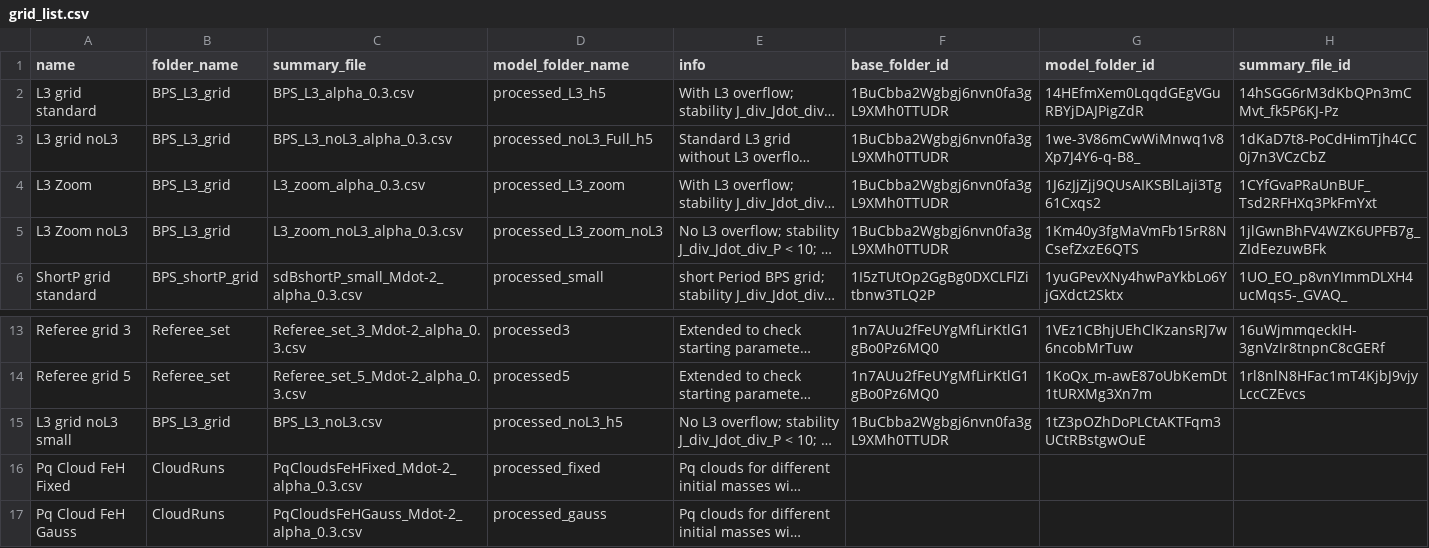
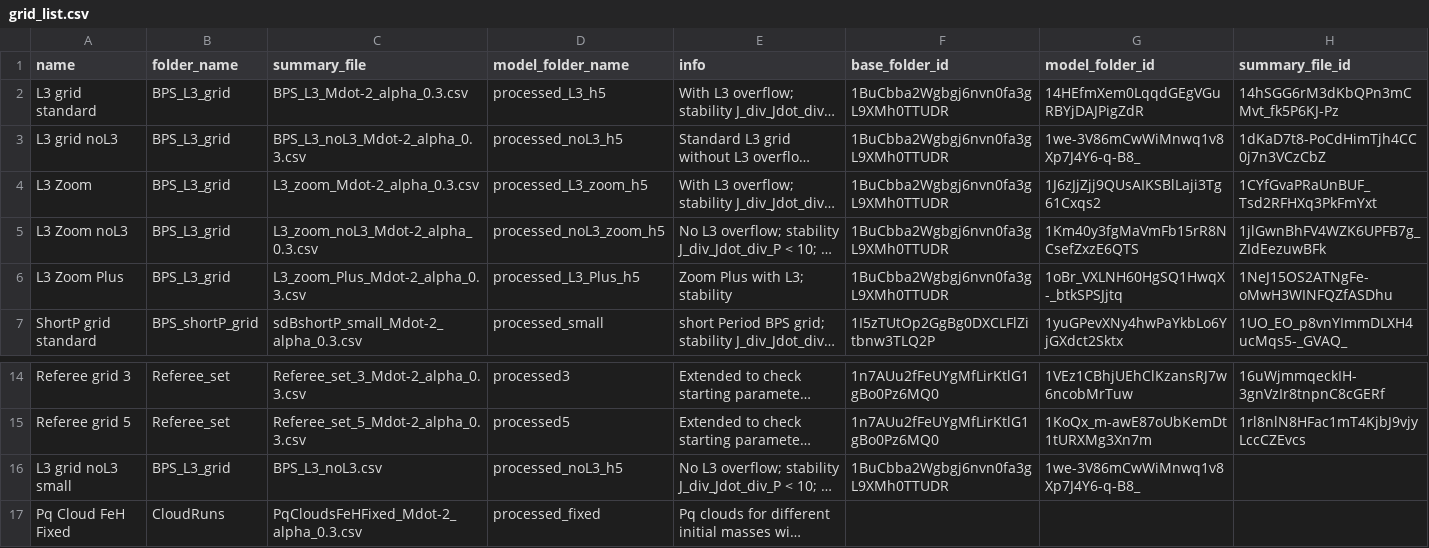
Before and after one commit to vosjo/trackExplorer, a CSV file: grid_list.csv, drawn as a sheet; only a part is shown, gaps mark what is left out; the shorter side is filled out with more unchanged rows; long unchanged cells end in …; addresses are those after the commit; the diff names each change by its address in the sheet, - before the commit and + after, or states it on an @@ line.

Commit message:
updated grid_list.csv

```diff
--- a/grid_list.csv
+++ b/grid_list.csv
-C2 (summary_file): BPS_L3_alpha_0.3.csv
+C2 (summary_file): BPS_L3_Mdot-2_alpha_0.3.csv
-C3 (summary_file): BPS_L3_noL3_alpha_0.3.csv
+C3 (summary_file): BPS_L3_noL3_Mdot-2_alpha_0.3.csv
-D3 (model_folder_name): processed_noL3_Full_h5
+D3 (model_folder_name): processed_noL3_h5
-C4 (summary_file): L3_zoom_alpha_0.3.csv
+C4 (summary_file): L3_zoom_Mdot-2_alpha_0.3.csv
-D4 (model_folder_name): processed_L3_zoom
+D4 (model_folder_name): processed_L3_zoom_h5
-C5 (summary_file): L3_zoom_noL3_alpha_0.3.csv
+C5 (summary_file): L3_zoom_noL3_Mdot-2_alpha_0.3.csv
-D5 (model_folder_name): processed_L3_zoom_noL3
+D5 (model_folder_name): processed_noL3_zoom_h5
+row 6: L3 Zoom Plus | BPS_L3_grid | L3_zoom_Plus_Mdot-2_alpha_0.3.csv | processed_L3_Plus_h5 | Zoom Plus with L3; stability | 1BuCbba2Wgbgj6nvn0fa3gL9XMh0TTUDR | 1oBr_VXLNH60HgSQ1HwqX-_btkSPSJjtq | 1NeJ15OS2ATNgFe-oMwH3WINFQZfASDhu
-G16 (model_folder_id): 1tZ3pOZhDoPLCtAKTFqm3UCtRBstgwOuE
+G16 (model_folder_id): 1we-3V86mCwWiMnwq1v8Xp7J4Y6-q-B8_
```
